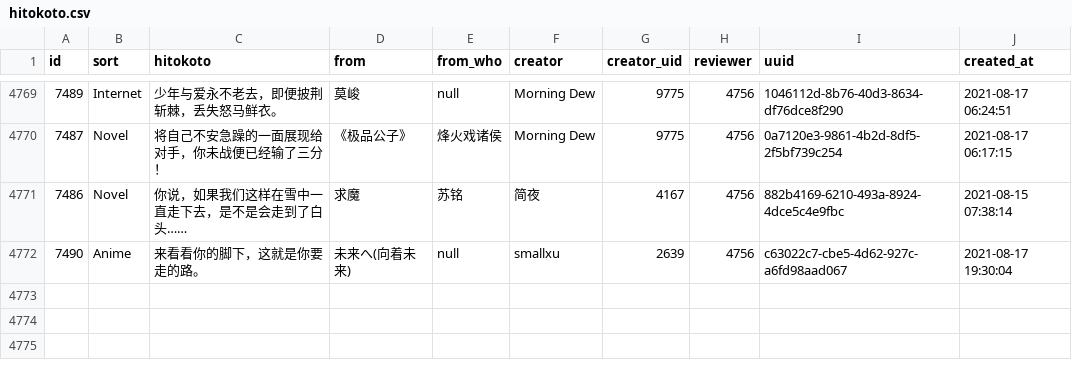
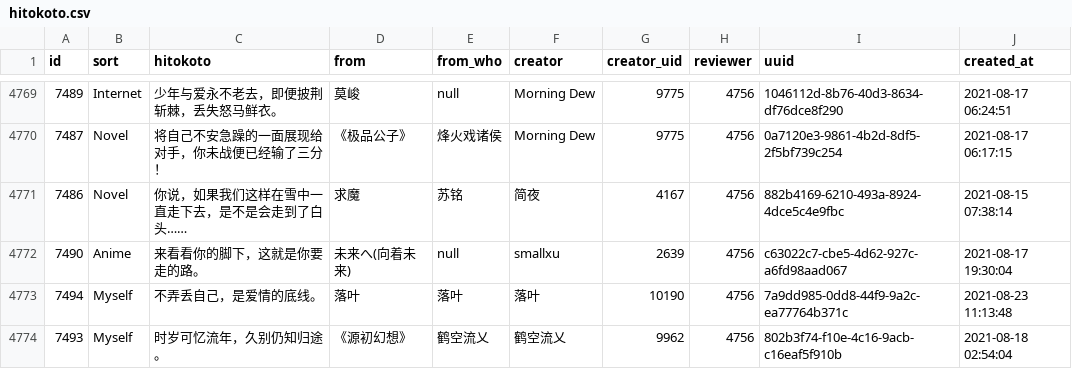
Before and after one commit to ElainaMoe/Unofficial-Hitokoto-Database, a CSV file: hitokoto.csv, drawn as a sheet; only a part is shown, gaps mark what is left out.

Commit message:
update Hitokoto database

```diff
--- a/hitokoto.csv
+++ b/hitokoto.csv
@@ -4782 +4782,3 @@ id,sort,hitokoto,from,from_who,creator,creator_uid,reviewer,uuid,created_at
 7490,Anime,来看看你的脚下，这就是你要走的路。,未来へ(向着未来),null,smallxu,2639,4756,c63022c7-cbe5-4d62-927c-a6fd98aad067,2021-08-17 19:30:04
+7494,Myself,不弄丢自己，是爱情的底线。,落叶,落叶,落叶,10190,4756,7a9dd985-0dd8-44f9-9a2c-ea77764b371c,2021-08-23 11:13:48
+7493,Myself,时岁可忆流年，久别仍知归途。,《源初幻想》,鹤空流乂,鹤空流乂,9962,4756,802b3f74-f10e-4c16-9acb-c16eaf5f910b,2021-08-18 02:54:04
```
